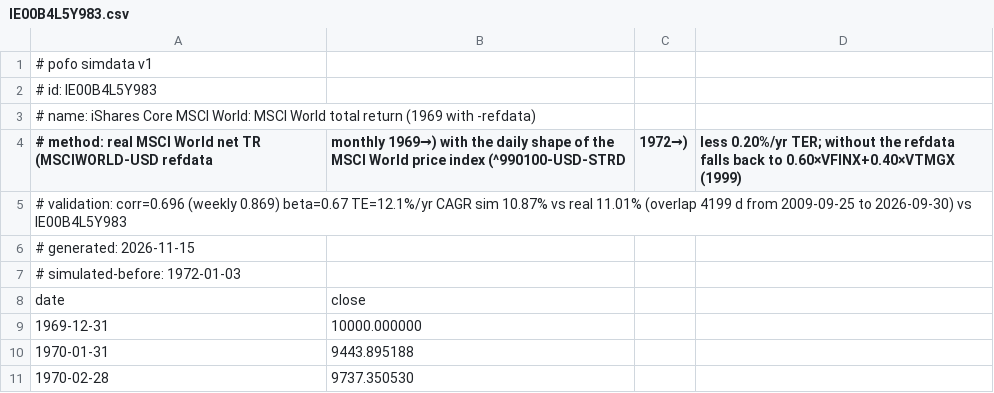
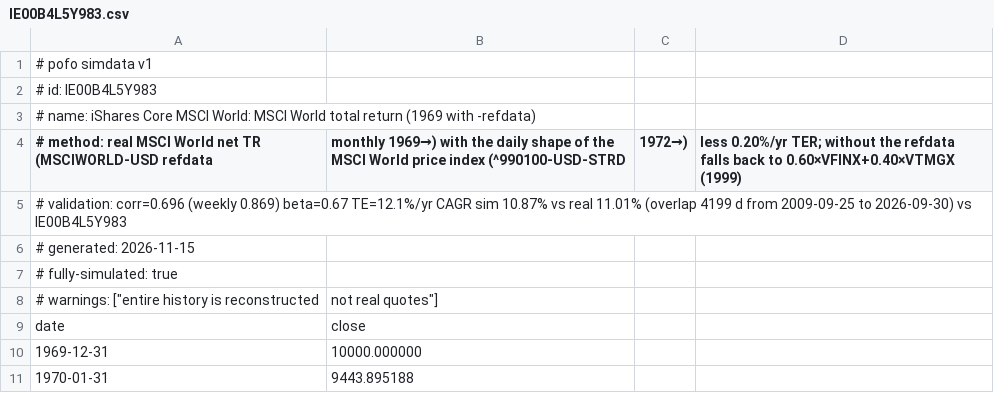
Before and after one commit to bpineau/pofo, a CSV file: pkg/datasets/simdata/IE00B4L5Y983.csv, drawn as a sheet; only a part is shown; the shorter side is filled out with more unchanged rows.

```diff
--- a/pkg/datasets/simdata/IE00B4L5Y983.csv
+++ b/pkg/datasets/simdata/IE00B4L5Y983.csv
@@ -6,3 +6,4 @@
 # generated: 2026-11-15
-# simulated-before: 1972-01-03
+# fully-simulated: true
+# warnings: ["entire history is reconstructed, not real quotes"]
 date,close
```
Also changed, not shown: pkg/datasets/simdata/BTOP50.csv, pkg/datasets/simdata/MSCIWORLD.csv, 2 other files.
